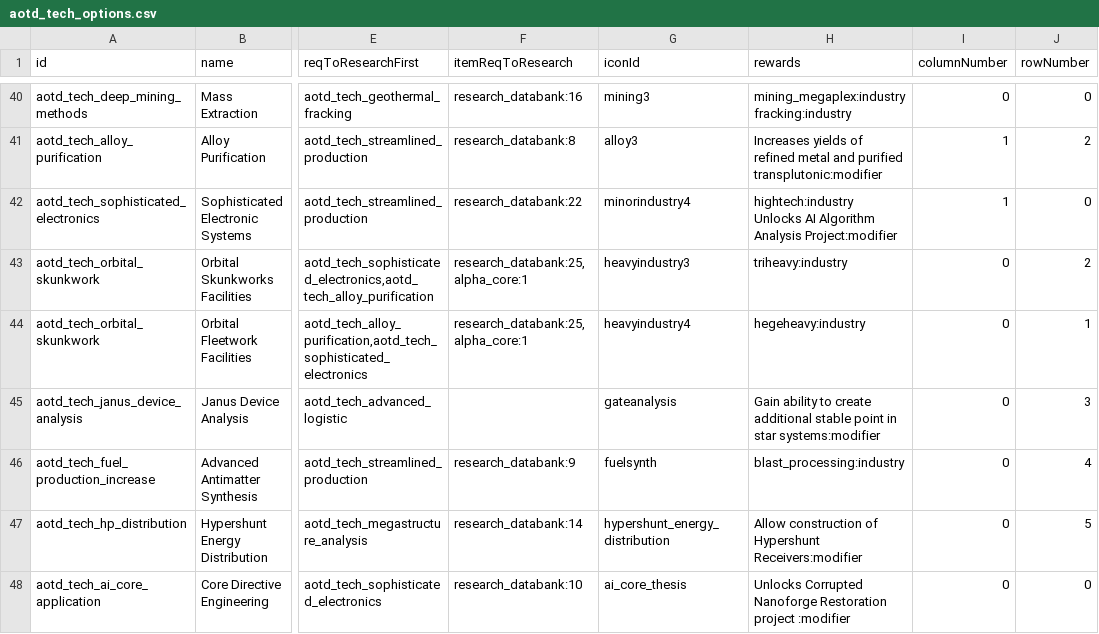
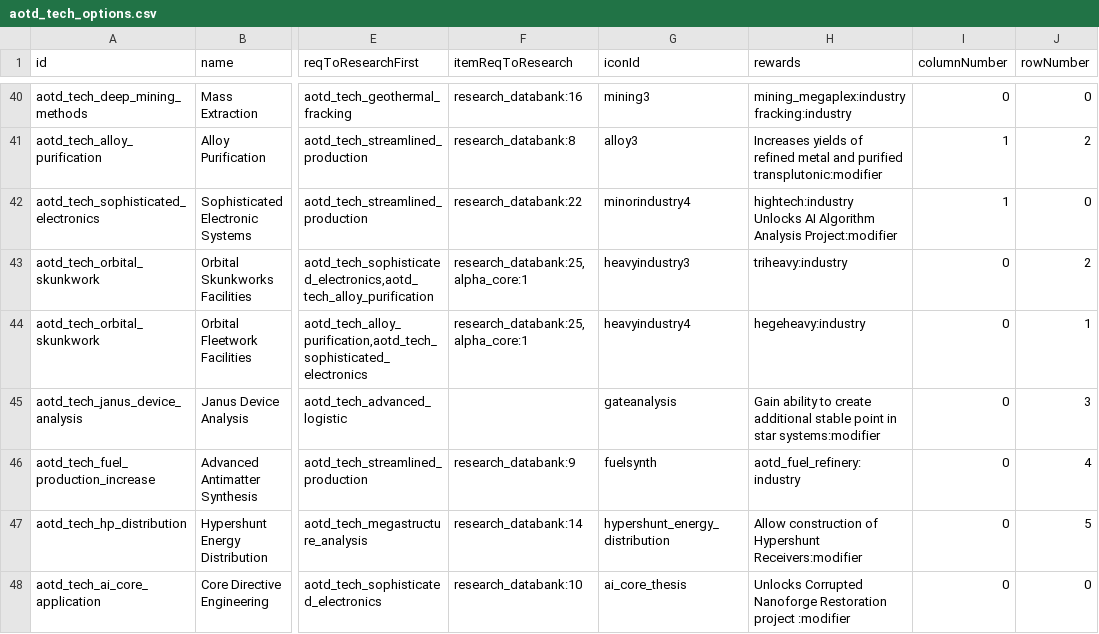
Before and after one commit to Kaysaar/Ashes-Of-The-Domain-VOK, a CSV file: data/campaign/aotd_tech_options.csv, drawn as a sheet; only a part is shown, gaps mark what is left out; the diff names each change by its address in the sheet, - before the commit and + after, or states it on an @@ line.

```diff
--- a/data/campaign/aotd_tech_options.csv
+++ b/data/campaign/aotd_tech_options.csv
-H46 (rewards): blast_processing:industry
+H46 (rewards): aotd_fuel_refinery:industry
```
Also changed, not shown: data/campaign/industries.csv, data/campaign/new_copy/aotd_tech_options.csv, 8 other files.
